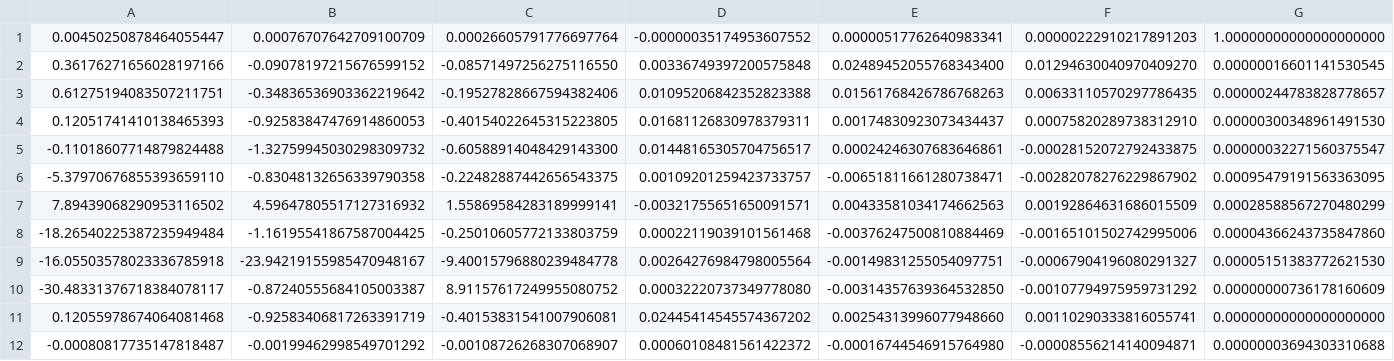
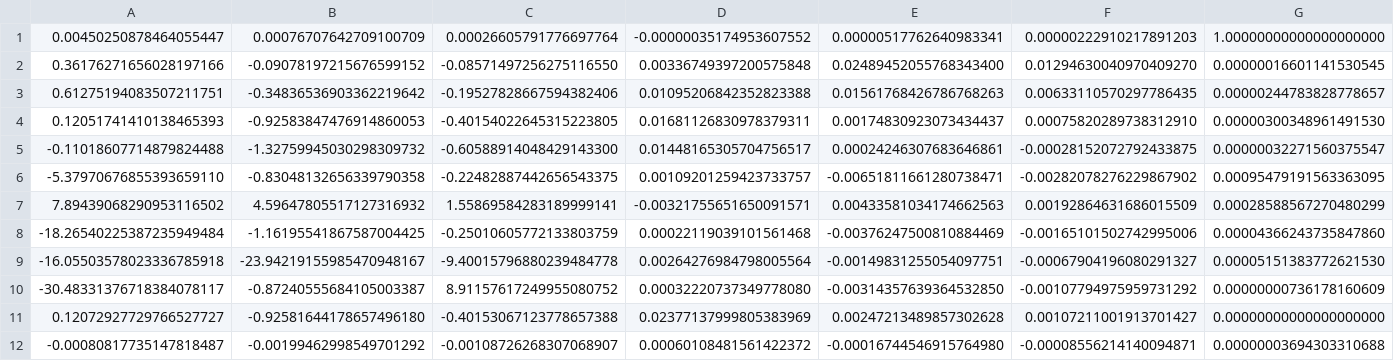
Before and after one commit to Tatze99/N-body, a CSV file: Input.csv, drawn as a sheet.

```diff
--- a/Input.csv
+++ b/Input.csv
@@ -10,3 +10,3 @@
 -30.48331376718384078117;-0.87240555684105003387;8.91157617249955080752;0.00032220737349778080;-0.00314357639364532850;-0.00107794975959731292;0.00000000736178160609
-0.12055978674064081468;-0.92583406817263391719;-0.40153831541007906081;0.02445414545574367202;0.00254313996077948660;0.00110290333816055741;0.00000000000000000000
+0.12072927729766527727;-0.92581644178657496180;-0.40153067123778657388;0.02377137999805383969;0.00247213489857302628;0.00107211001913701427;0.00000000000000000000
 -0.00080817735147818487;-0.00199462998549701292;-0.00108726268307068907;0.00060108481561422372;-0.00016744546915764980;-0.00008556214140094871;0.00000003694303310688
```
Also changed, not shown: 1 other file.
